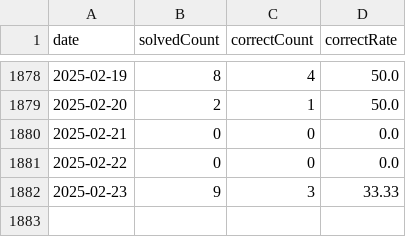
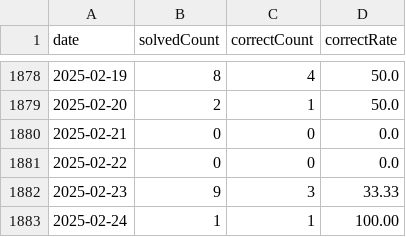
Before and after one commit to HowAboutQuestion/Legacy-HowAboutQuestion, a CSV file: public/history.csv, drawn as a sheet; only a part is shown, gaps mark what is left out.

```diff
--- a/public/history.csv
+++ b/public/history.csv
@@ -1882 +1882,2 @@ date,solvedCount,correctCount,correctRate
 2025-02-23,9,3,33.33
+2025-02-24,1,1,100.00
```
Also changed, not shown: 8 other files.
